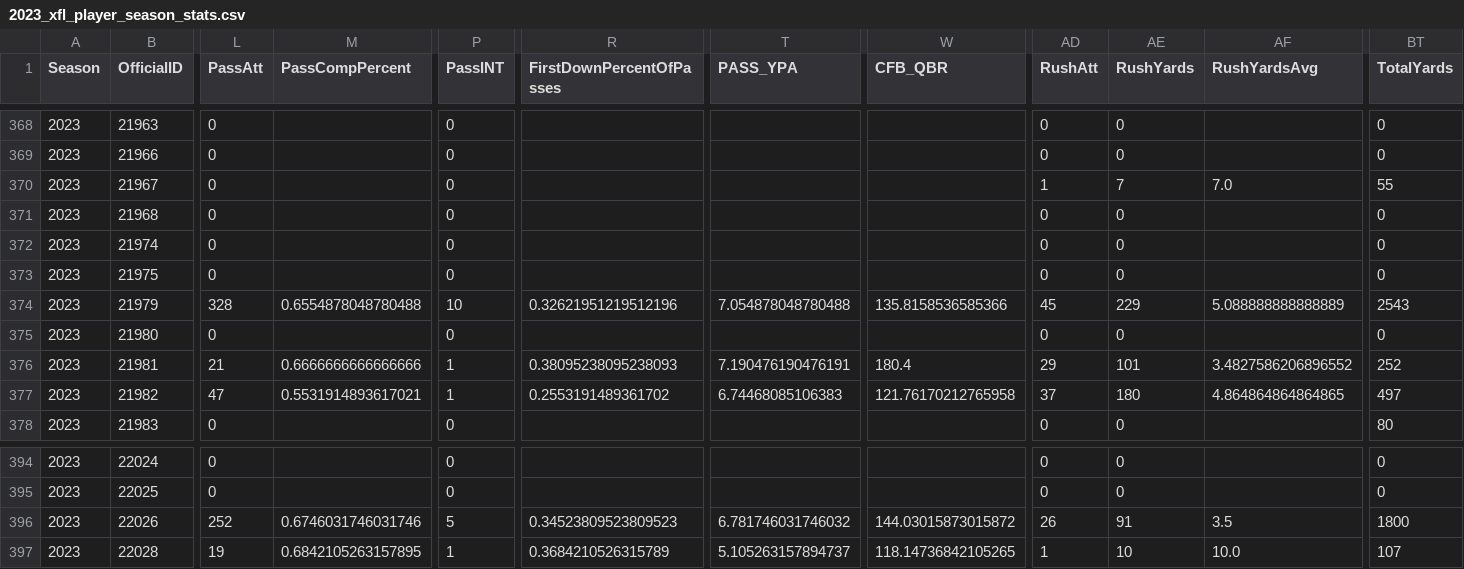
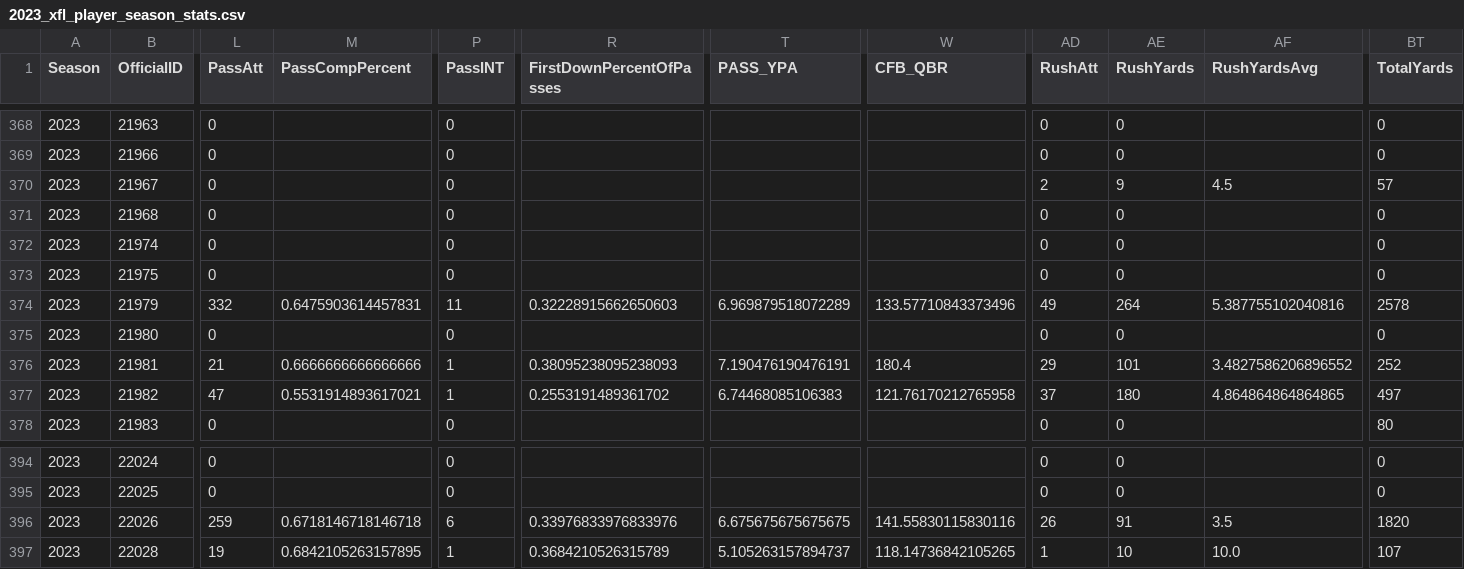
Before and after one commit to armstjc/xfl-2023-data-repository, a CSV file: game_stats/player/csv/2023_xfl_player_season_stats.csv, drawn as a sheet; only a part is shown, gaps mark what is left out; the diff covers the shown part only; the diff names each change by its address in the sheet, - before the commit and + after, or states it on an @@ line.

```diff
--- a/game_stats/player/csv/2023_xfl_player_season_stats.csv
+++ b/game_stats/player/csv/2023_xfl_player_season_stats.csv
-AD370 (RushAtt): 1
+AD370 (RushAtt): 2
-AE370 (RushYards): 7
+AE370 (RushYards): 9
-AF370 (RushYardsAvg): 7.0
+AF370 (RushYardsAvg): 4.5
-BT370 (TotalYards): 55
+BT370 (TotalYards): 57
-L374 (PassAtt): 328
+L374 (PassAtt): 332
-M374 (PassCompPercent): 0.6554878048780488
+M374 (PassCompPercent): 0.6475903614457831
-P374 (PassINT): 10
+P374 (PassINT): 11
-R374 (FirstDownPercentOfPasses): 0.32621951219512196
+R374 (FirstDownPercentOfPasses): 0.32228915662650603
-T374 (PASS_YPA): 7.054878048780488
+T374 (PASS_YPA): 6.969879518072289
-W374 (CFB_QBR): 135.8158536585366
+W374 (CFB_QBR): 133.57710843373496
-AD374 (RushAtt): 45
+AD374 (RushAtt): 49
-AE374 (RushYards): 229
+AE374 (RushYards): 264
-AF374 (RushYardsAvg): 5.088888888888889
+AF374 (RushYardsAvg): 5.387755102040816
-BT374 (TotalYards): 2543
+BT374 (TotalYards): 2578
-L396 (PassAtt): 252
+L396 (PassAtt): 259
-M396 (PassCompPercent): 0.6746031746031746
+M396 (PassCompPercent): 0.6718146718146718
-P396 (PassINT): 5
+P396 (PassINT): 6
-R396 (FirstDownPercentOfPasses): 0.34523809523809523
+R396 (FirstDownPercentOfPasses): 0.33976833976833976
-T396 (PASS_YPA): 6.781746031746032
+T396 (PASS_YPA): 6.675675675675675
-W396 (CFB_QBR): 144.03015873015872
+W396 (CFB_QBR): 141.55830115830116
-BT396 (TotalYards): 1800
+BT396 (TotalYards): 1820
```
Also changed, not shown: 104 edited cells elsewhere in this file, game_stats/player/raw/csv/FOOTBALL_XFL_2023_4_16_SEA@STL.csv, game_stats/team/csv/2023_xfl_team_game_stats.csv, 23 other files.
